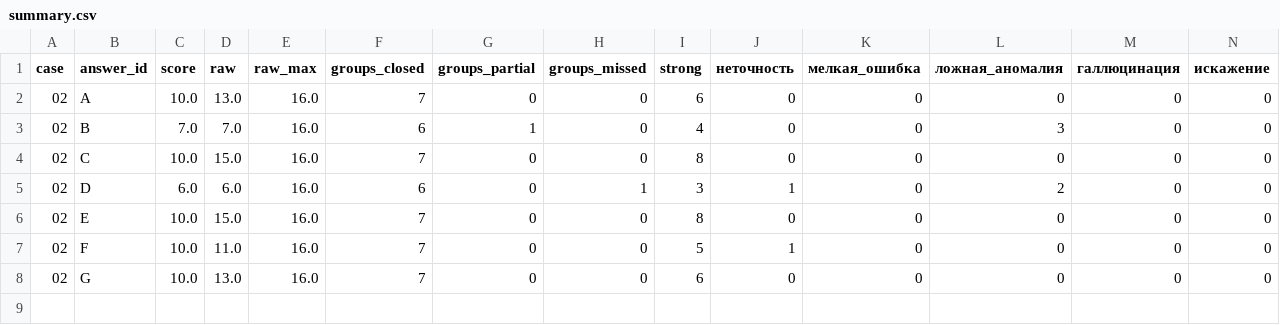
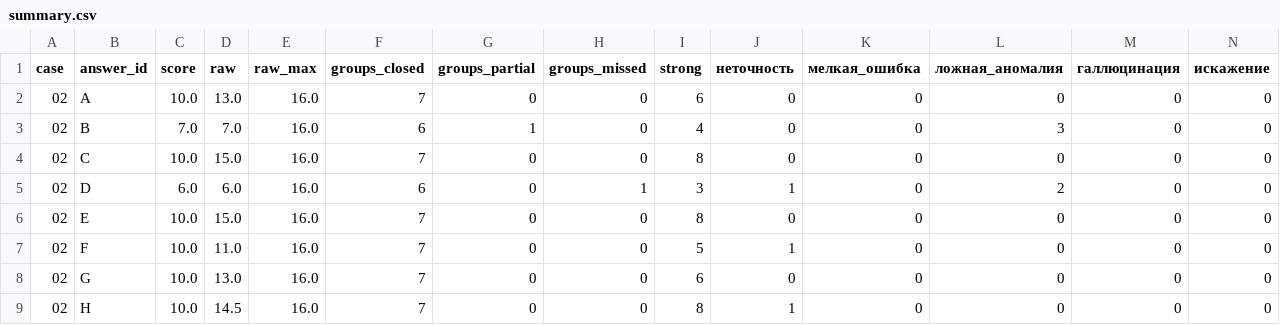
Before and after one commit to pavel-mlgn/system-analysis-with-llm, a CSV file: review/02-business-logic/final/summary.csv, drawn as a sheet; only a part is shown; rows hold the shown columns only; the diff names each change by its address in the sheet, - before the commit and + after, or states it on an @@ line.

```diff
--- a/review/02-business-logic/final/summary.csv
+++ b/review/02-business-logic/final/summary.csv
+row 9: 02 | H | 10.0 | 14.5 | 16.0 | 7 | 0 | 0 | 8 | 1 | 0 | 0 | 0 | 0
```
Also changed, not shown: review/01-recon/final/summary.csv, review/03-specs/final/summary.csv, 46 other files.
